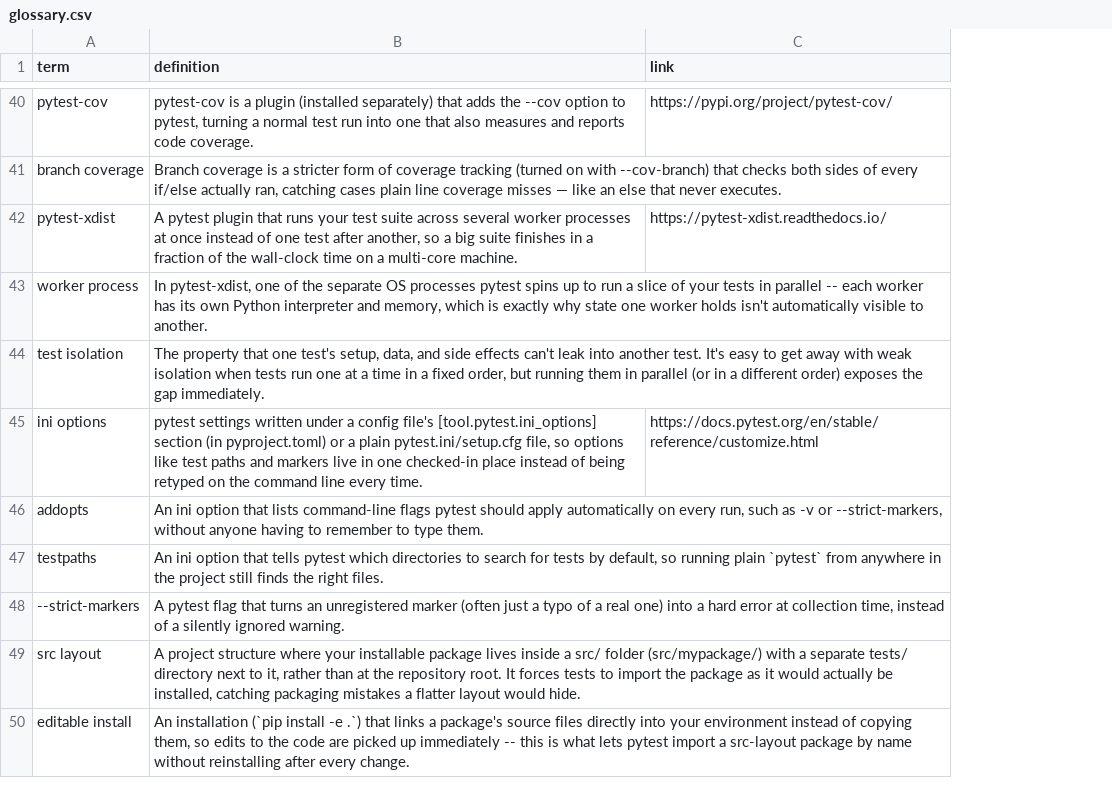
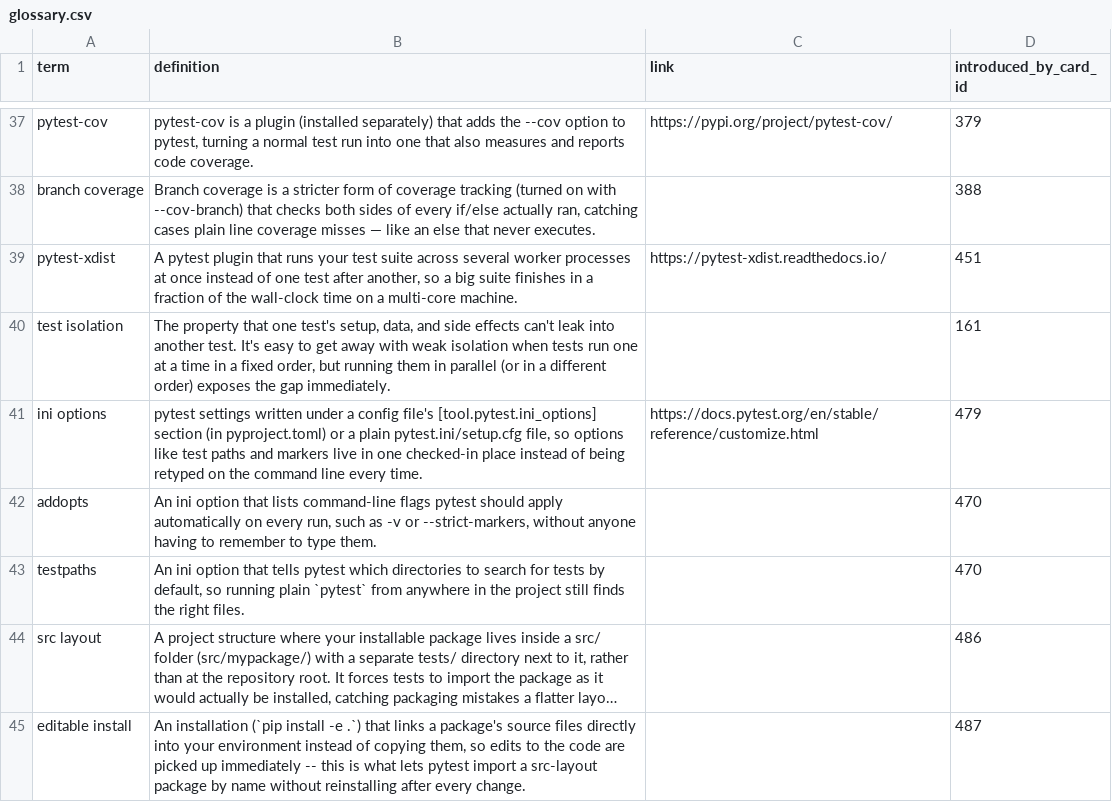
Before and after one commit to yaaddi-courses/testing-with-pytest, a CSV file: source/glossary.csv, drawn as a sheet; only a part is shown, gaps mark what is left out; long unchanged cells end in …; removed rows and columns are numbered as before the commit, all else as after; the diff covers the shown part only; the diff names each change by its address in the sheet, - before the commit and + after, or states it on an @@ line.

Commit message:
Back-fill glossary term ledger (introduced_by_card_id)
Deterministic clean-term mapping plus local-LLM-assisted resolution of
exercise-only terms. Course stays at 1.0.0.

```diff
--- a/source/glossary.csv
+++ b/source/glossary.csv
+column D (introduced_by_card_id), rows 37-45: 379 | 388 | 451 | 161 | 479 | 470 | 470 | 486 | 487
-row 43: worker process | In pytest-xdist, one of the separate OS processes pytest spins up to run a slice of your tests in parallel -- each worker has its own Python interpreter and memory, which is exactly why state one worker holds isn't automatically visible to another.
-row 48: --strict-markers | A pytest flag that turns an unregistered marker (often just a typo of a real one) into a hard error at collection time, instead of a silently ignored warning.
```
Also changed, not shown: 7 removed rows elsewhere in this file, source/cards.csv, 1 other file.
